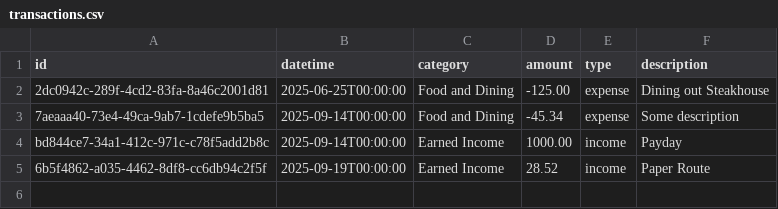
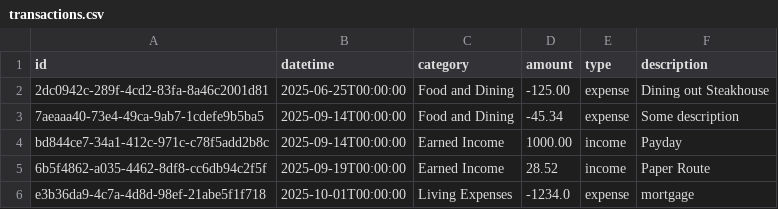
Before and after one commit to cruzmoan-tamu/istm-601-jargon-jaguars, a CSV file: transactions.csv, drawn as a sheet; the diff names each change by its address in the sheet, - before the commit and + after, or states it on an @@ line.

```diff
--- a/transactions.csv
+++ b/transactions.csv
+row 6: e3b36da9-4c7a-4d8d-98ef-21abe5f1f718 | 2025-10-01T00:00:00 | Living Expenses | -1234.0 | expense | mortgage
```
Also changed, not shown: 2 other files.
